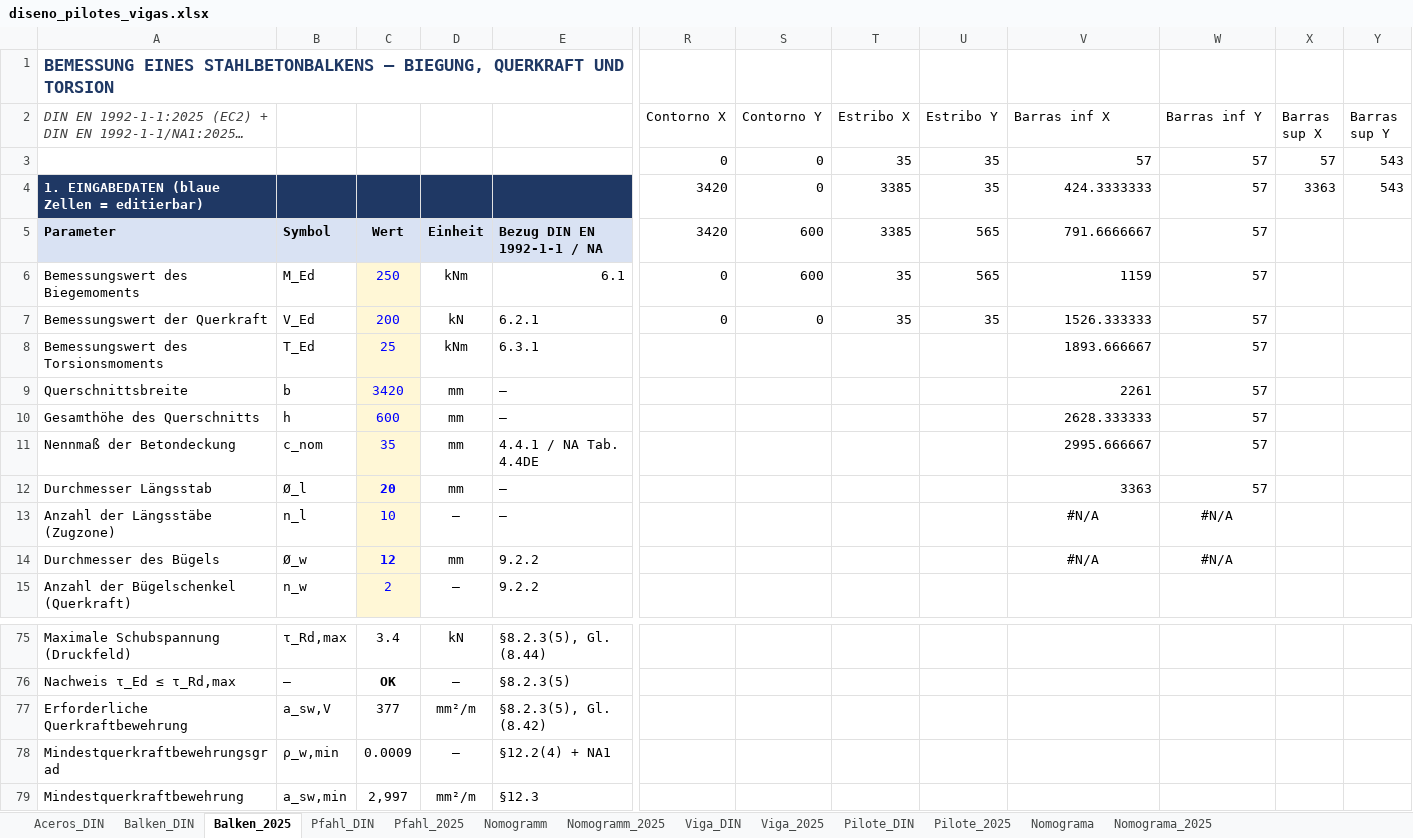
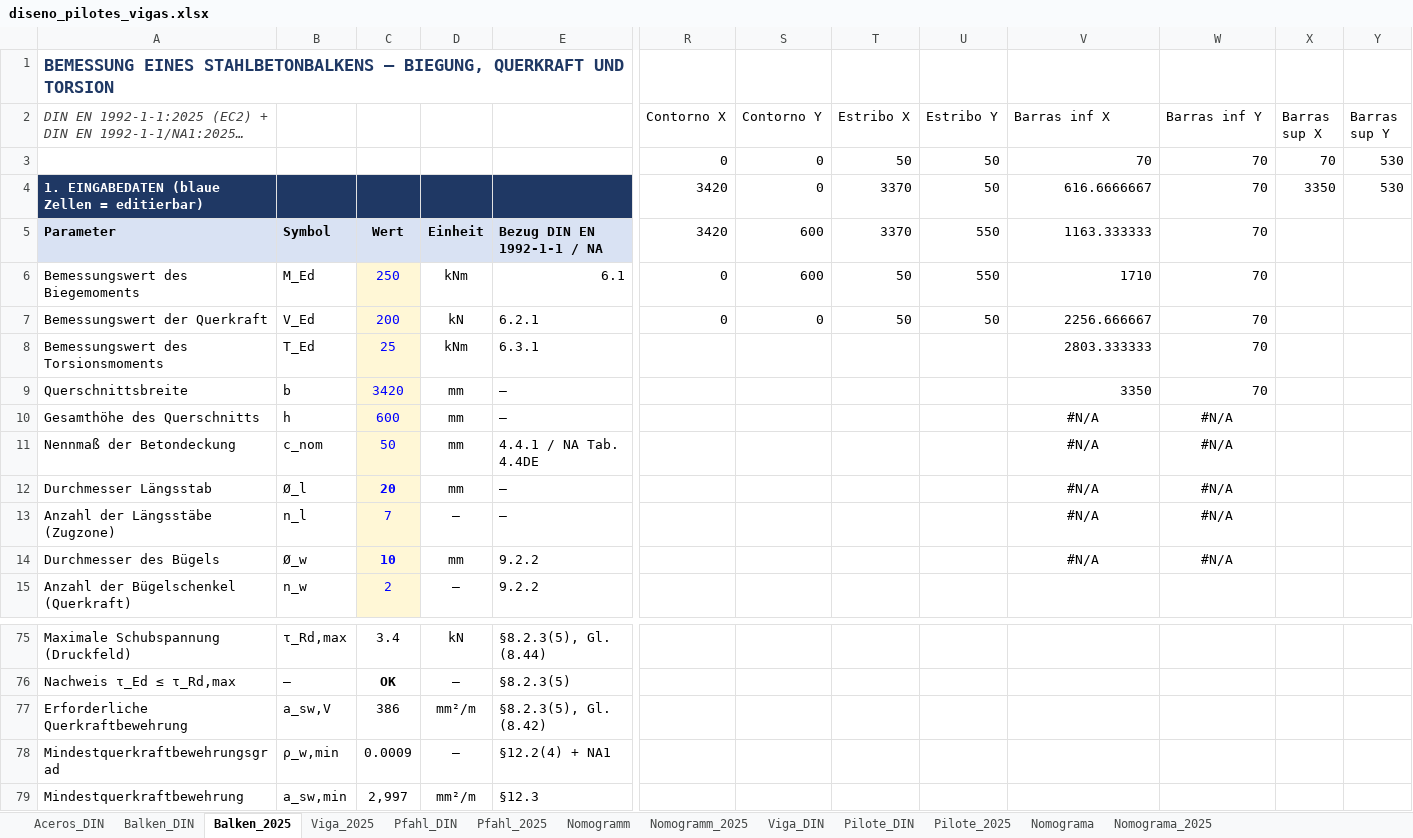
Before and after one commit to Cesar421/DIN_Normen_Excel_Coding, an Excel workbook: Hojas_excel/diseno_pilotes_vigas.xlsx, sheet Balken_2025, drawn as a sheet; only a part is shown, gaps mark what is left out; long unchanged cells end in …; values as stored, in another font and other column widths than the file's, no borders; charts and pictures and conditional formats not drawn; removed rows and columns are numbered as before the commit, all else as after; rows hold the shown columns only; the diff covers the shown part only; the diff names each change by its address in the sheet, - before the commit and + after, or states it on an @@ line.

Commit message:
excel_v1

```diff
--- a/Hojas_excel/diseno_pilotes_vigas.xlsx (sheet Balken_2025)
+++ b/Hojas_excel/diseno_pilotes_vigas.xlsx (sheet Balken_2025)
@@ sheet tab order changed: Aceros_DIN | Balken_DIN | Balken_2025 | Viga_2025 | Pfahl_DIN | Pfahl_2025 | Nomogramm | Nomogramm_2025 | Viga_DIN | Pilote_DIN | Pilote_2025 | Nomograma | Nomograma_2025 @@
-row 3:  |  |  |  |  | 0 | 0 | 35 | 35 | 57 | 57 | 57 | 543
+row 3:  |  |  |  |  | 0 | 0 | 50 | 50 | 70 | 70 | 70 | 530
-T4:T5 (Estribo X): 3385
+T4:T5 (Estribo X): 3370
-U4 (Estribo Y): 35
+U4 (Estribo Y): 50
-V4 (Barras inf X): 424.3333333
+V4 (Barras inf X): 616.6666667
-W4:W9 (Barras inf Y): 57
+W4:W9 (Barras inf Y): 70
-X4 (Barras sup X): 3363
+X4 (Barras sup X): 3350
-Y4 (Barras sup Y): 543
+Y4 (Barras sup Y): 530
-U5:U6 (Estribo Y): 565
+U5:U6 (Estribo Y): 550
-V5 (Barras inf X): 791.6666667
+V5 (Barras inf X): 1163.333333
-T6:T7 (Estribo X): 35
+T6:T7 (Estribo X): 50
-V6 (Barras inf X): 1159
+V6 (Barras inf X): 1710
-U7 (Estribo Y): 35
+U7 (Estribo Y): 50
-V7 (Barras inf X): 1526.333333
+V7 (Barras inf X): 2256.666667
-V8 (Barras inf X): 1893.666667
+V8 (Barras inf X): 2803.333333
-V9 (Barras inf X): 2261
+V9 (Barras inf X): 3350
-V10 (Barras inf X): 2628.333333
+V10 (Barras inf X): #N/A
-V10:W12 alignment: right
+V10:W12 alignment: center
-W10:W12 (Barras inf Y): 57
+W10:W12 (Barras inf Y): #N/A
-C11: 35
+C11: 50
-V11 (Barras inf X): 2995.666667
+V11 (Barras inf X): #N/A
-V12 (Barras inf X): 3363
+V12 (Barras inf X): #N/A
-C13: 10
+C13: 7
-C14: 12
+C14: 10
-C77: 377
+C77: 386
```
Also changed, not shown: 36 edited cells elsewhere in this sheet, sheet Balken_DIN, sheet Viga_DIN, sheet Viga_2025, sheet Pilote_DIN, sheet Pilote_2025, sheet Pfahl_DIN, 1 more sheet, charts or pictures.
